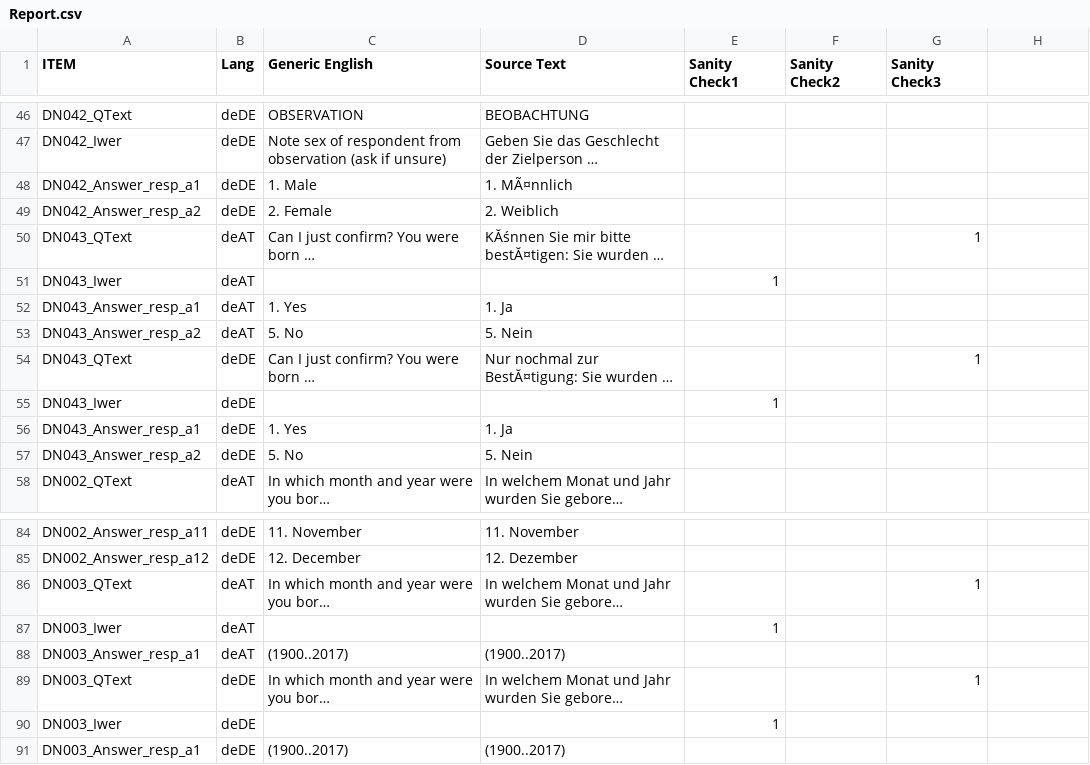
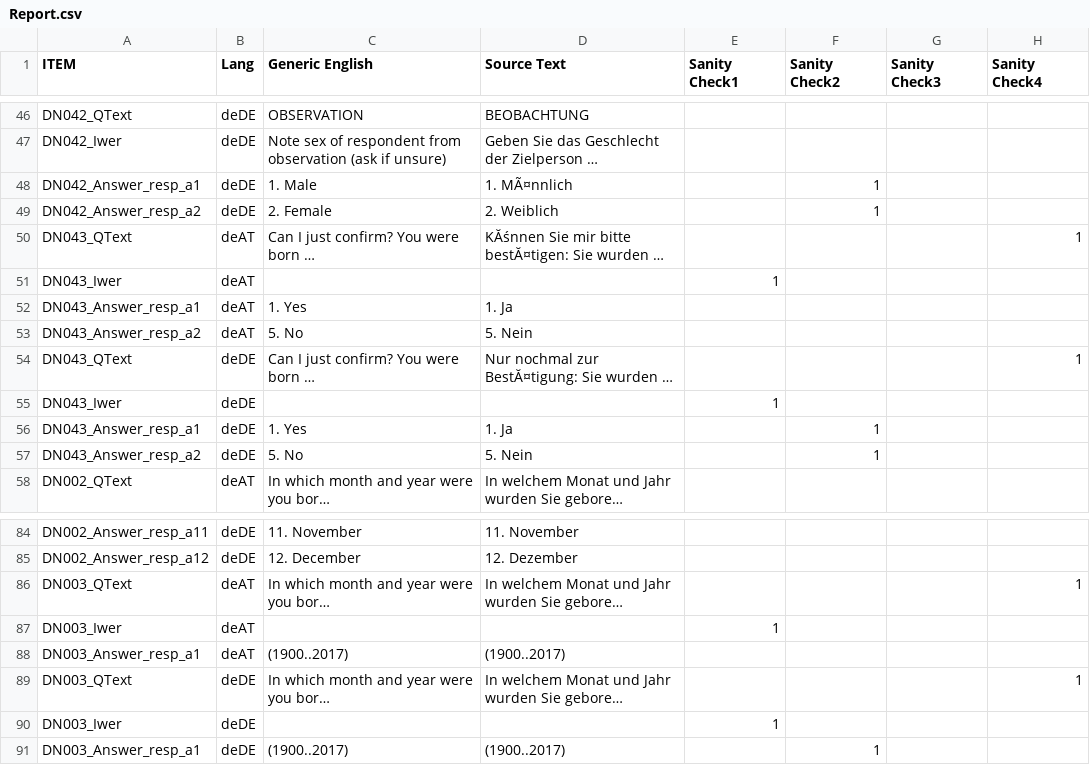
Before and after one commit to docjag/AskMoses, a CSV file: Report.csv, drawn as a sheet; only a part is shown, gaps mark what is left out; long unchanged cells end in …; the diff covers the shown part only; the diff names each change by its address in the sheet, - before the commit and + after, or states it on an @@ line.

```diff
--- a/Report.csv
+++ b/Report.csv
-H1: (empty)
+H1: Sanity Check4
-F48:F49 (Sanity Check2): (empty)
+F48:F49 (Sanity Check2): 1
-G50 (Sanity Check3): 1
+G50 (Sanity Check3): (empty)
-H50 (Sanity Check4): (empty)
+H50 (Sanity Check4): 1
-G54 (Sanity Check3): 1
+G54 (Sanity Check3): (empty)
-H54 (Sanity Check4): (empty)
+H54 (Sanity Check4): 1
-F56:F57 (Sanity Check2): (empty)
+F56:F57 (Sanity Check2): 1
-G86 (Sanity Check3): 1
+G86 (Sanity Check3): (empty)
-H86 (Sanity Check4): (empty)
+H86 (Sanity Check4): 1
-G89 (Sanity Check3): 1
+G89 (Sanity Check3): (empty)
-H89 (Sanity Check4): (empty)
+H89 (Sanity Check4): 1
-F91 (Sanity Check2): (empty)
+F91 (Sanity Check2): 1
```
Also changed, not shown: 17 edited cells elsewhere in this file, 3 other files.
